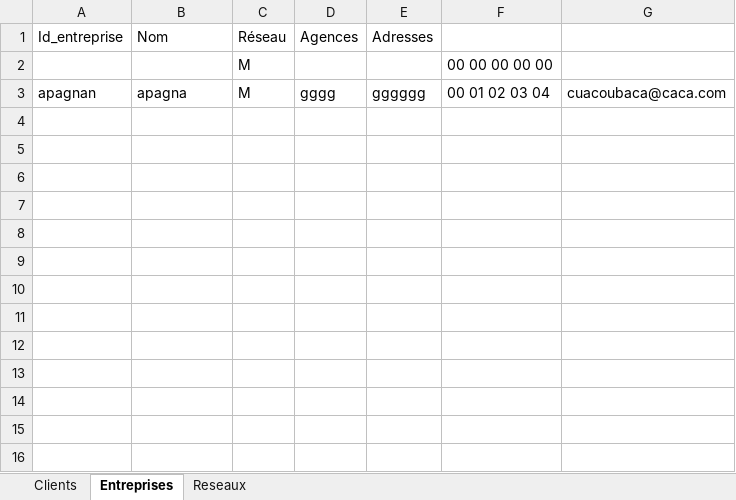
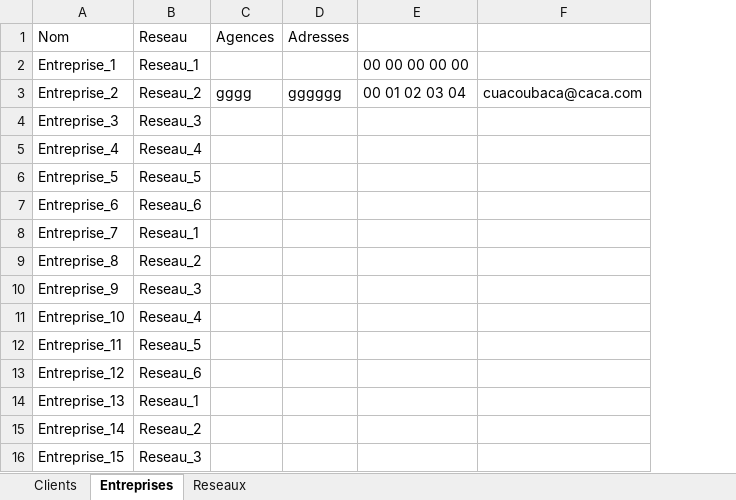
Before and after one commit to Charles141002/Projet-JA-logiciel-gestion-BD, an Excel workbook: fichier_excel/Classeur1.xlsx, sheet Entreprises, drawn as a sheet; values as stored, in another font and other column widths than the file's, no borders; removed rows and columns are numbered as before the commit, all else as after; the diff names each change by its address in the sheet, - before the commit and + after, or states it on an @@ line.

```diff
--- a/fichier_excel/Classeur1.xlsx (sheet Entreprises)
+++ b/fichier_excel/Classeur1.xlsx (sheet Entreprises)
-column A (Id_entreprise), row 3: apagnan
-column C (Réseau), rows 2-3: M | M
+column B (Reseau), rows 2-3: Reseau_1 | Reseau_2
-A2 (Nom): (empty)
+A2 (Nom): Entreprise_1
-A3 (Nom): apagna
+A3 (Nom): Entreprise_2
+row 4: Entreprise_3 | Reseau_3
+row 5: Entreprise_4 | Reseau_4
+row 6: Entreprise_5 | Reseau_5
+row 7: Entreprise_6 | Reseau_6
+row 8: Entreprise_7 | Reseau_1
+row 9: Entreprise_8 | Reseau_2
+row 10: Entreprise_9 | Reseau_3
+row 11: Entreprise_10 | Reseau_4
+row 12: Entreprise_11 | Reseau_5
+row 13: Entreprise_12 | Reseau_6
+row 14: Entreprise_13 | Reseau_1
+row 15: Entreprise_14 | Reseau_2
+row 16: Entreprise_15 | Reseau_3
```
Also changed, not shown: sheet Reseaux, sheet Clients, 2 other files.
